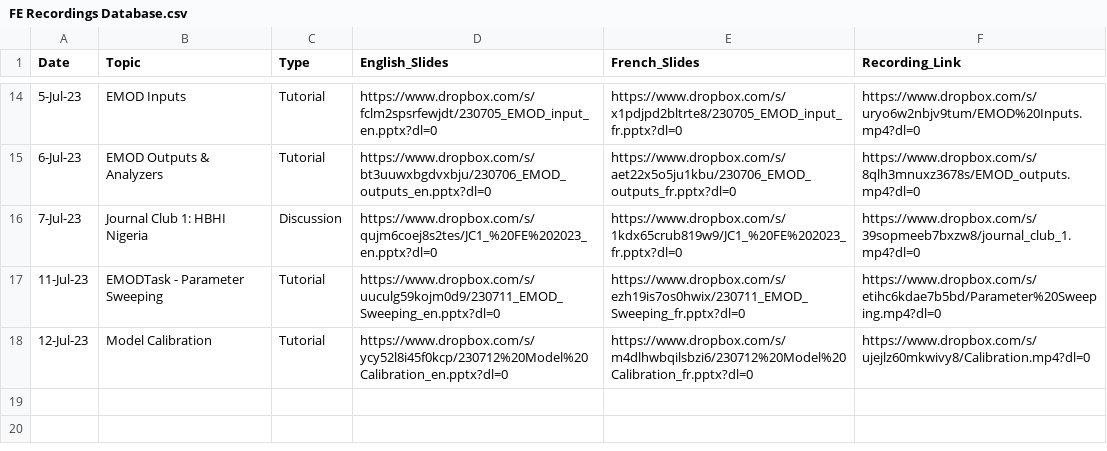
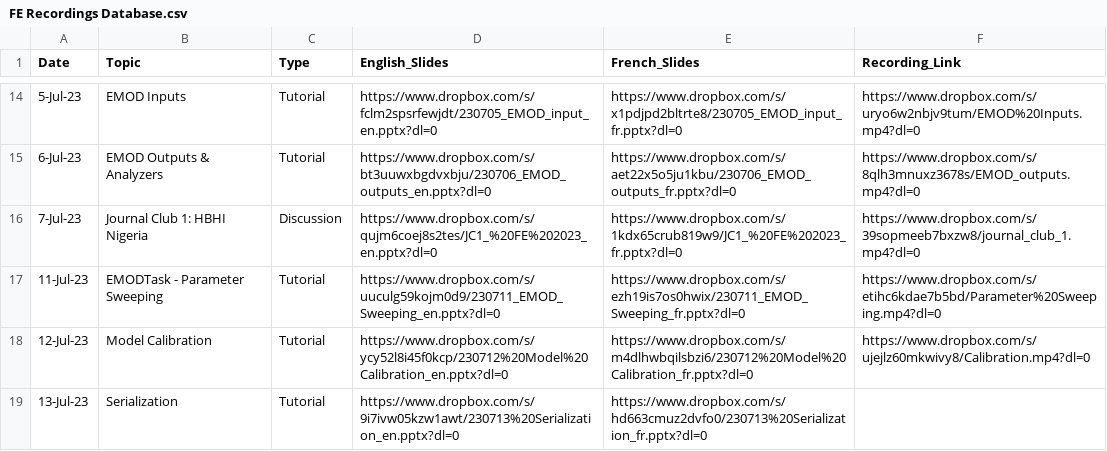
Before and after one commit to numalariamodeling/snt-library, a CSV file: program/program_resources/session_recordings/FE Recordings Database.csv, drawn as a sheet; only a part is shown, gaps mark what is left out; the diff names each change by its address in the sheet, - before the commit and + after, or states it on an @@ line.

Commit message:
added slides for july 13th

```diff
--- a/program/program_resources/session_recordings/FE Recordings Database.csv
+++ b/program/program_resources/session_recordings/FE Recordings Database.csv
+row 19: 13-Jul-23 | Serialization | Tutorial | https://www.dropbox.com/s/9i7ivw05kzw1awt/230713%20Serialization_en.pptx?dl=0 | https://www.dropbox.com/s/hd663cmuz2dvfo0/230713%20Serialization_fr.pptx?dl=0
```
Also changed, not shown: 3 other files.
